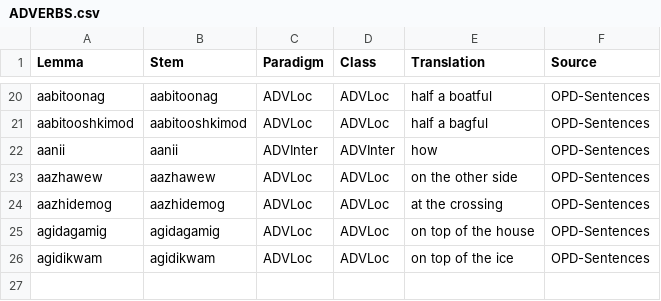
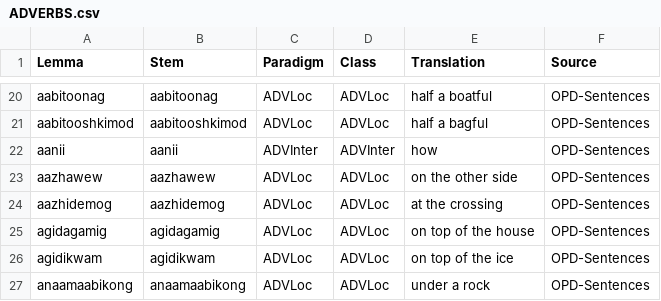
Before and after one commit to ELF-Lab/OjibweLexicon, a CSV file: HammerlyFieldwork/ADVERBS.csv, drawn as a sheet; only a part is shown, gaps mark what is left out; the diff names each change by its address in the sheet, - before the commit and + after, or states it on an @@ line.

```diff
--- a/HammerlyFieldwork/ADVERBS.csv
+++ b/HammerlyFieldwork/ADVERBS.csv
+row 27: anaamaabikong | anaamaabikong | ADVLoc | ADVLoc | under a rock | OPD-Sentences
```
Also changed, not shown: HammerlyFieldwork/PARTICLES.csv, HammerlyFieldwork/PROPER_NOUNS.csv, 1 other file.
